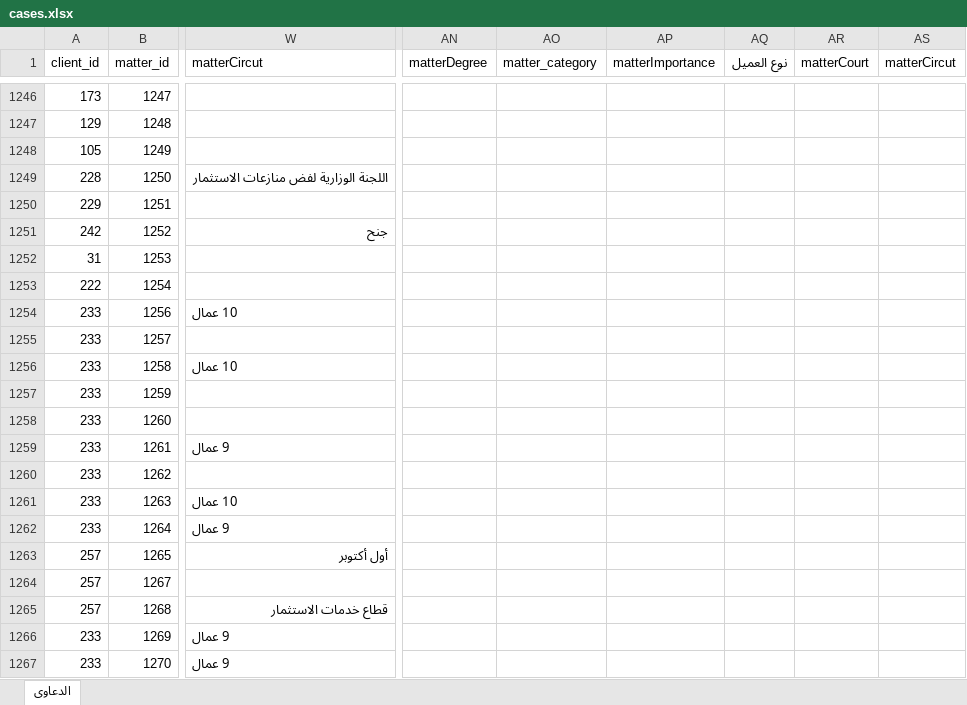
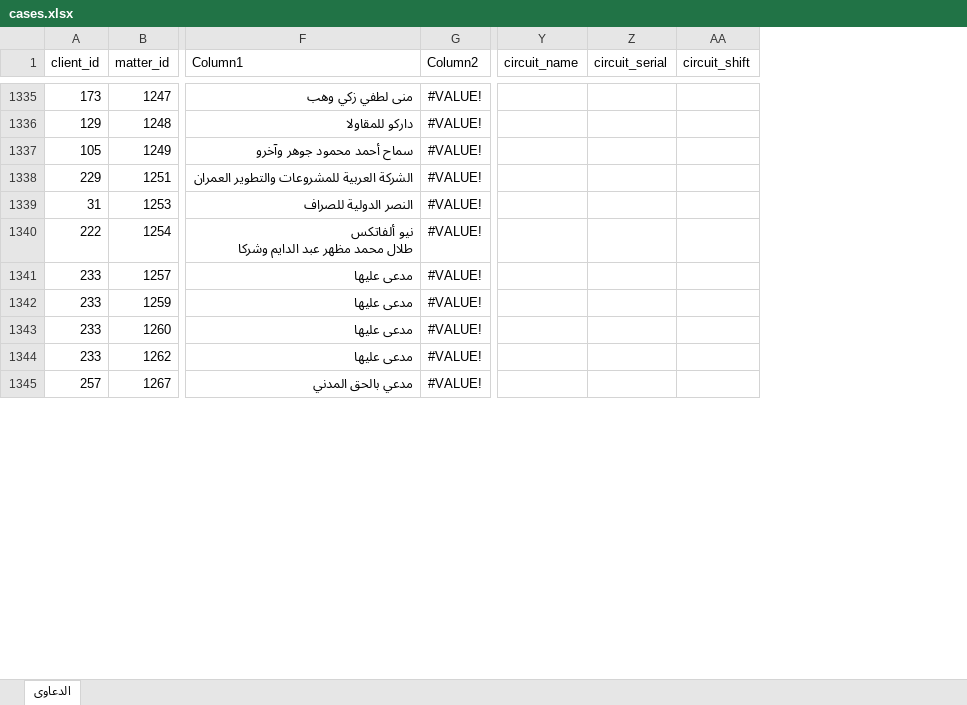
Before and after one commit to khalloda/Litigation_Database_Ver2, an Excel workbook: Access_Data_Export/cases.xlsx, sheet الدعاوى, drawn as a sheet; only a part is shown, gaps mark what is left out; values as stored, in another font and other column widths than the file's, no borders; table styles not drawn; removed rows and columns are numbered as before the commit, all else as after; ↵ is a line break in a cell; the diff covers the shown part only; the diff names each change by its address in the sheet, - before the commit and + after, or states it on an @@ line.

```diff
--- a/Access_Data_Export/cases.xlsx (sheet الدعاوى)
+++ b/Access_Data_Export/cases.xlsx (sheet الدعاوى)
+column F (Column1), rows 1335-1345: منى لطفي زكي وهب | داركو للمقاولا | سماح أحمد محمود جوهر وآخرو | الشركة العربية للمشروعات والتطوير العمران | النصر الدولية للصراف | نيو ألفاتكس ↵ طلال محمد مظهر عبد الدايم وشركا | مدعى عليها | مدعى عليها | مدعى عليها | مدعى عليها | مدعي بالحق المدني
+column G (Column2), rows 1335-1345: all #VALUE!
-column W (matterCircut), empty
+column Y (circuit_name), empty
+column Z (circuit_serial), empty
+column AA (circuit_shift), empty
-column AN (matterDegree), empty
-column AO (matter_category), empty
-column AP (matterImportance), empty
-column AQ (نوع العميل), empty
-column AR (matterCourt), empty
-column AS (matterCircut), empty
@@ row 1249 moved to row 179: 228 @@
@@ row 1251 moved to row 190: 242 @@
@@ row 1254 moved to row 39: 233 @@
@@ row 1256 moved to row 40: 233 @@
@@ row 1259 moved to row 163: 233 @@
@@ row 1261 moved to row 41: 233 @@
@@ row 1262 moved to row 164: 233 @@
@@ row 1263 moved to row 182: 257 @@
@@ row 1265 moved to row 201: 257 @@
@@ row 1266 moved to row 165: 233 @@
@@ row 1267 moved to row 166: 233 @@
```
Also changed, not shown: 221 moved rows and 2 removed columns elsewhere in this sheet, 14 other files.
